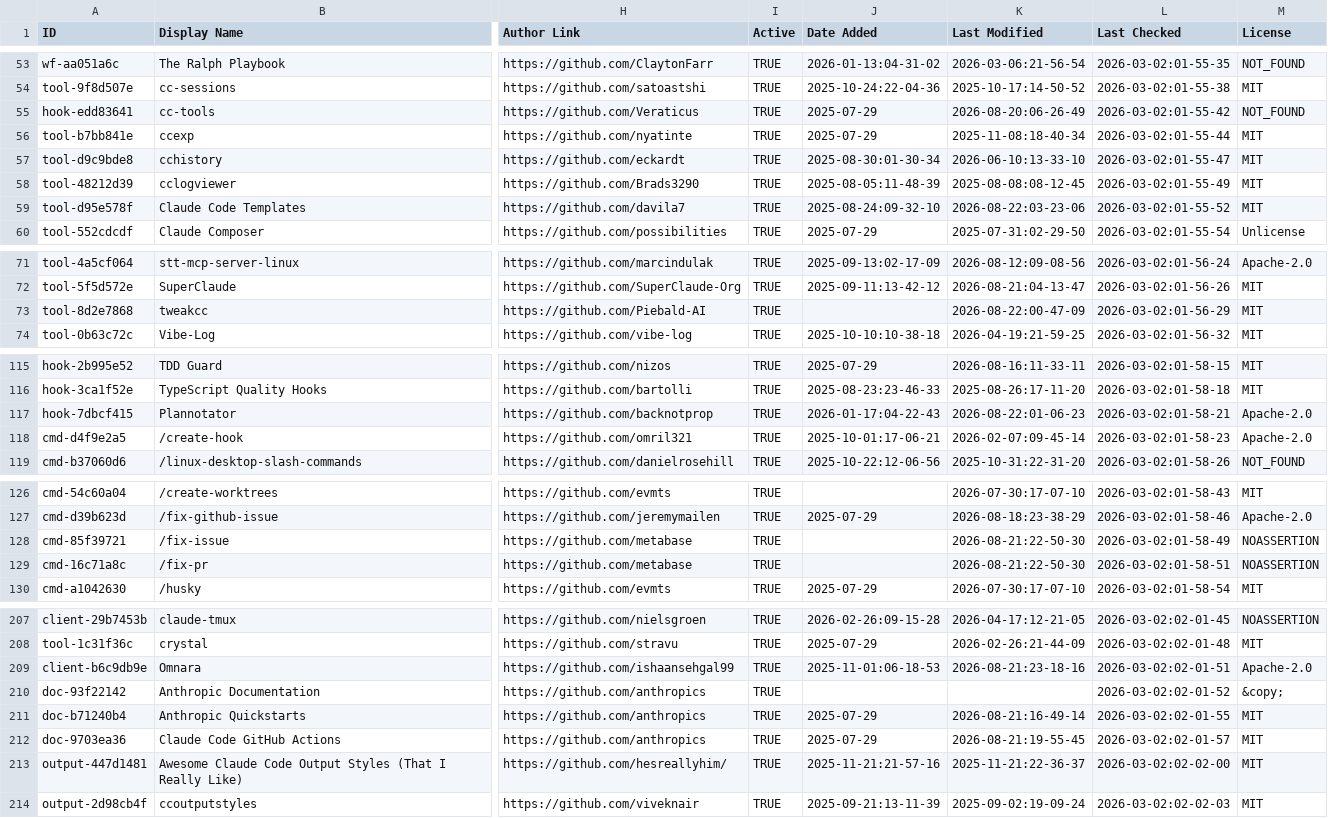
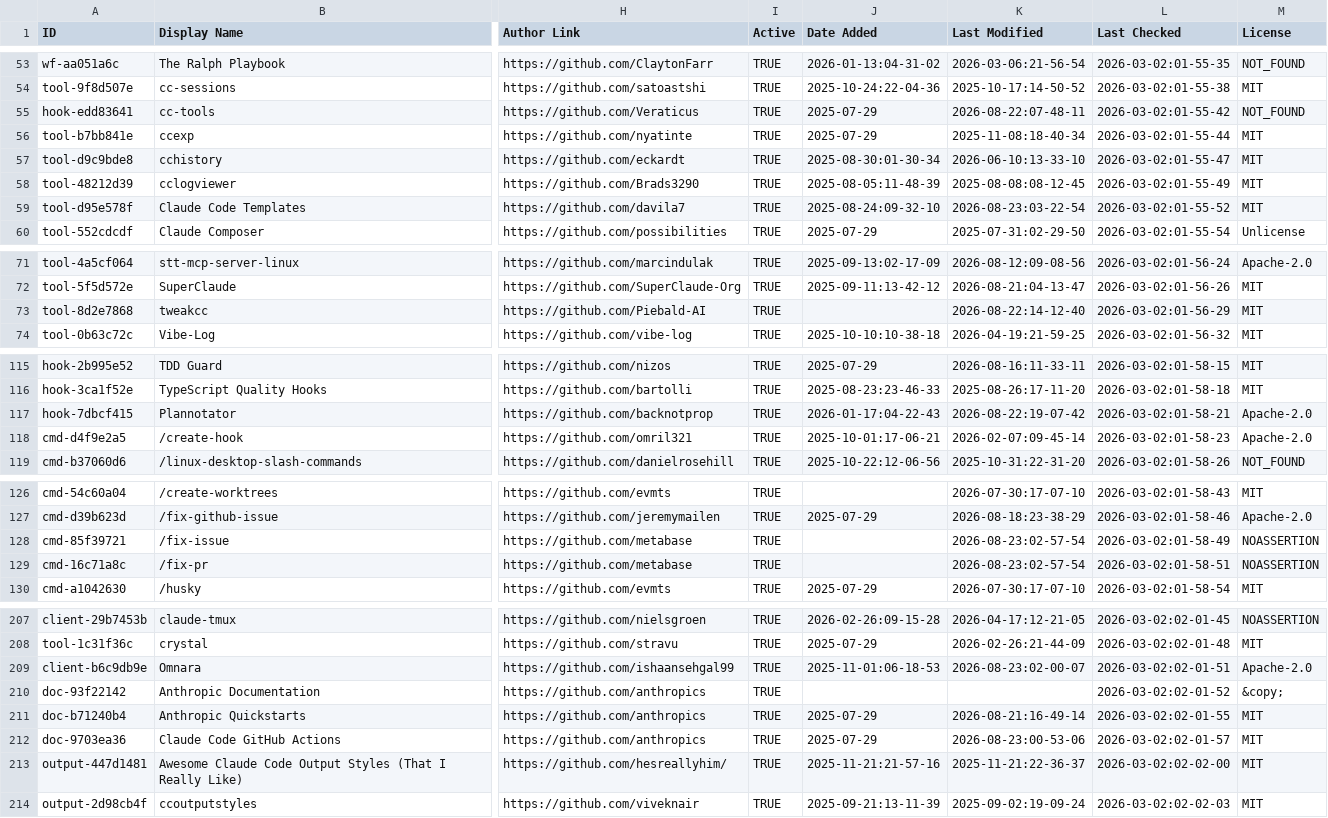
Before and after one commit to gab-e-ai/awesome-claude-code, a CSV file: THE_RESOURCES_TABLE.csv, drawn as a sheet; only a part is shown, gaps mark what is left out; the diff covers the shown part only; the diff names each change by its address in the sheet, - before the commit and + after, or states it on an @@ line.

```diff
--- a/THE_RESOURCES_TABLE.csv
+++ b/THE_RESOURCES_TABLE.csv
-K55 (Last Modified): 2026-08-20:06-26-49
+K55 (Last Modified): 2026-08-22:07-48-11
-K59 (Last Modified): 2026-08-22:03-23-06
+K59 (Last Modified): 2026-08-23:03-22-54
-K73 (Last Modified): 2026-08-22:00-47-09
+K73 (Last Modified): 2026-08-22:14-12-40
-K117 (Last Modified): 2026-08-22:01-06-23
+K117 (Last Modified): 2026-08-22:19-07-42
-K128:K129 (Last Modified): 2026-08-21:22-50-30
+K128:K129 (Last Modified): 2026-08-23:02-57-54
-K209 (Last Modified): 2026-08-21:23-18-16
+K209 (Last Modified): 2026-08-23:02-00-07
-K212 (Last Modified): 2026-08-21:19-55-45
+K212 (Last Modified): 2026-08-23:00-53-06
```
Also changed, not shown: 28 edited cells elsewhere in this file.
